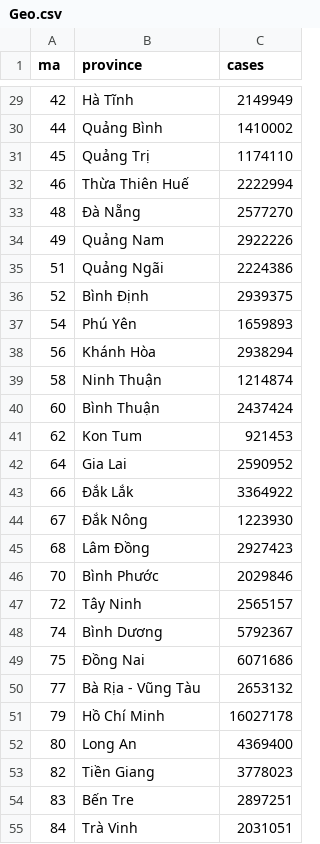
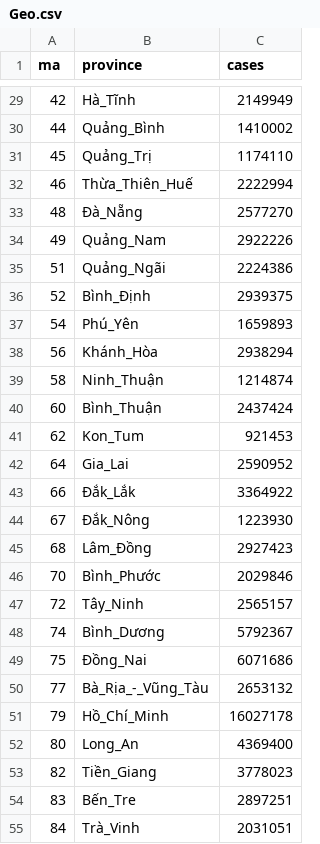
Before and after one commit to lightsintheblue/Book, a CSV file: Geo.csv, drawn as a sheet; only a part is shown, gaps mark what is left out; the diff covers the shown part only.

```diff
--- a/Geo.csv
+++ b/Geo.csv
@@ -29,27 +29,27 @@ ma,province,cases
-42,Hà Tĩnh,2149949
-44,Quảng Bình,1410002
-45,Quảng Trị,1174110
-46,Thừa Thiên Huế,2222994
-48,Ðà Nẵng,2577270
-49,Quảng Nam,2922226
-51,Quảng Ngãi,2224386
-52,Bình Ðịnh,2939375
-54,Phú Yên,1659893
-56,Khánh Hòa,2938294
-58,Ninh Thuận,1214874
-60,Bình Thuận,2437424
-62,Kon Tum,921453
-64,Gia Lai,2590952
-66,Ðắk Lắk,3364922
-67,Ðắk Nông,1223930
-68,Lâm Ðồng,2927423
-70,Bình Phước,2029846
-72,Tây Ninh,2565157
-74,Bình Dương,5792367
-75,Ðồng Nai,6071686
-77,Bà Rịa - Vũng Tàu,2653132
-79,Hồ Chí Minh,16027178
-80,Long An,4369400
-82,Tiền Giang,3778023
-83,Bến Tre,2897251
-84,Trà Vinh,2031051
+42,Hà_Tĩnh,2149949
+44,Quảng_Bình,1410002
+45,Quảng_Trị,1174110
+46,Thừa_Thiên_Huế,2222994
+48,Ðà_Nẵng,2577270
+49,Quảng_Nam,2922226
+51,Quảng_Ngãi,2224386
+52,Bình_Ðịnh,2939375
+54,Phú_Yên,1659893
+56,Khánh_Hòa,2938294
+58,Ninh_Thuận,1214874
+60,Bình_Thuận,2437424
+62,Kon_Tum,921453
+64,Gia_Lai,2590952
+66,Ðắk_Lắk,3364922
+67,Ðắk_Nông,1223930
+68,Lâm_Ðồng,2927423
+70,Bình_Phước,2029846
+72,Tây_Ninh,2565157
+74,Bình_Dương,5792367
+75,Ðồng_Nai,6071686
+77,Bà_Rịa_-_Vũng_Tàu,2653132
+79,Hồ_Chí_Minh,16027178
+80,Long_An,4369400
+82,Tiền_Giang,3778023
+83,Bến_Tre,2897251
+84,Trà_Vinh,2031051
```
Also changed, not shown: 36 edited cells elsewhere in this file.
